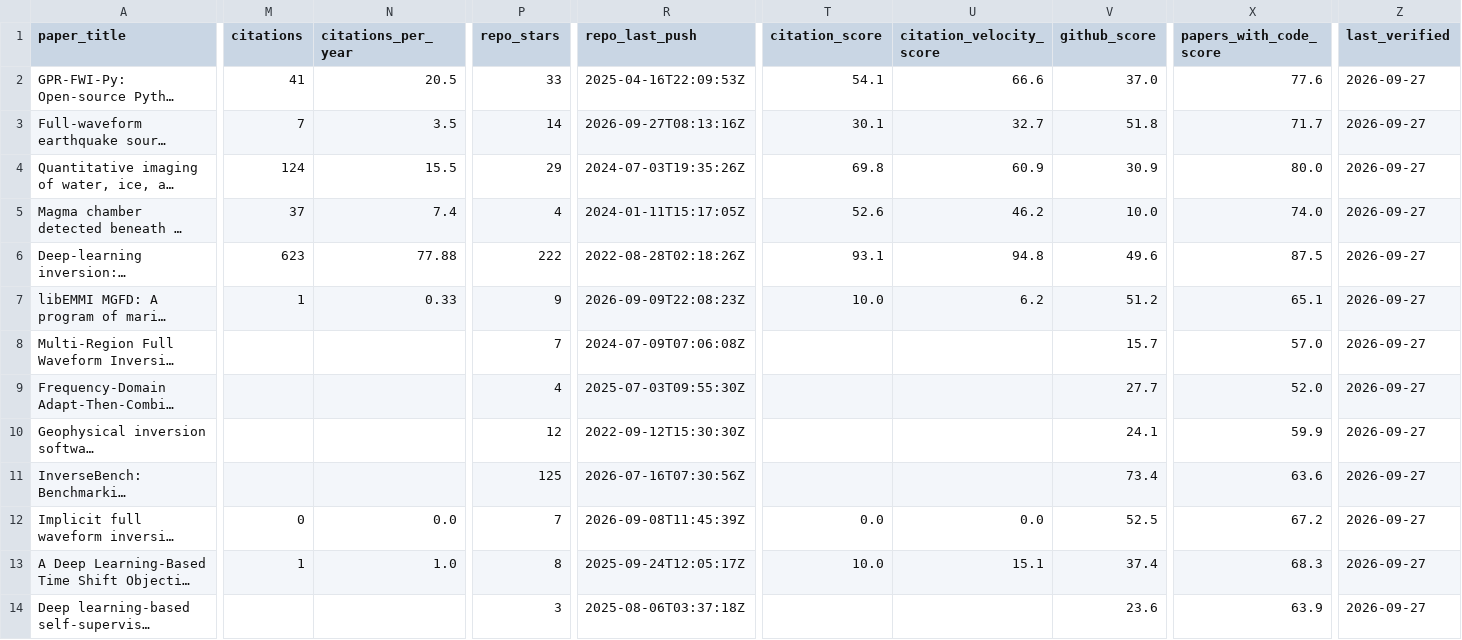
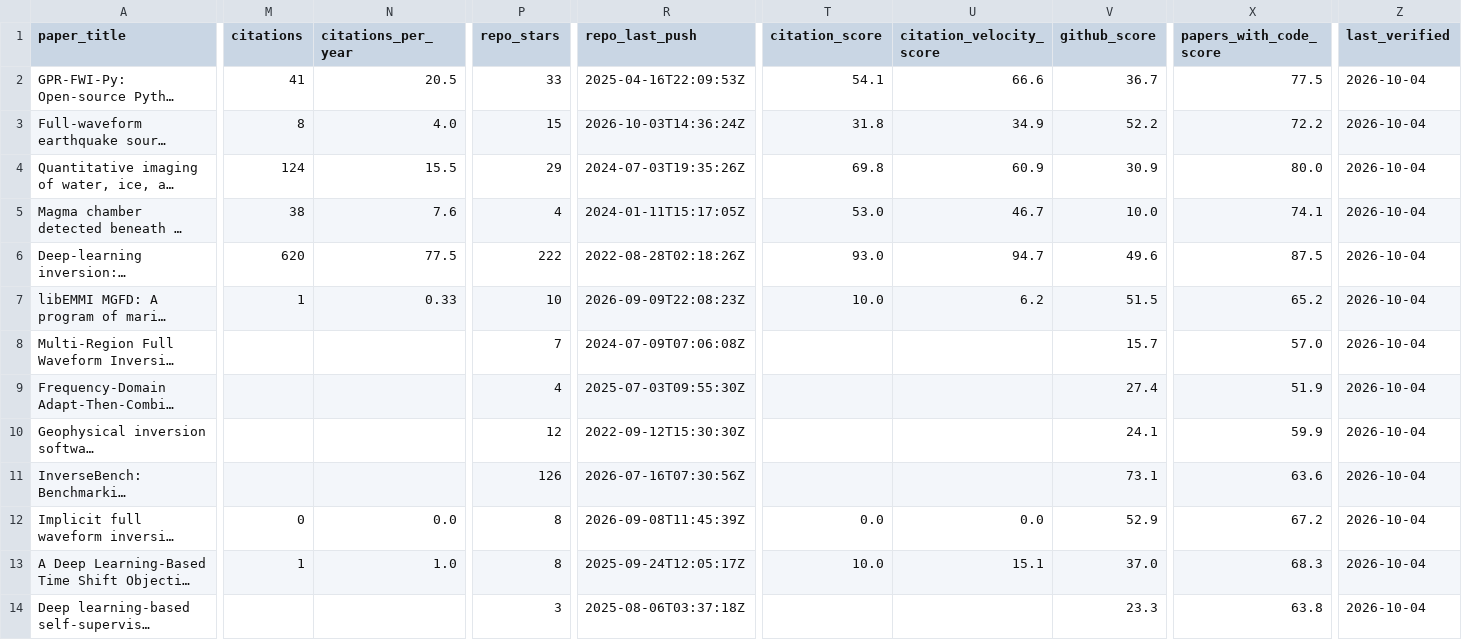
Before and after one commit to santoshdhubia/PetroTechRadar, a CSV file: catalog/PAPERS_WITH_CODE.csv, drawn as a sheet; only a part is shown, gaps mark what is left out; long unchanged cells end in …; the diff covers the shown part only; the diff names each change by its address in the sheet, - before the commit and + after, or states it on an @@ line.

```diff
--- a/catalog/PAPERS_WITH_CODE.csv
+++ b/catalog/PAPERS_WITH_CODE.csv
-V2 (github_score): 37.0
+V2 (github_score): 36.7
-X2 (papers_with_code_score): 77.6
+X2 (papers_with_code_score): 77.5
-Z2:Z14 (last_verified): 2026-09-27
+Z2:Z14 (last_verified): 2026-10-04
-M3 (citations): 7
+M3 (citations): 8
-N3 (citations_per_year): 3.5
+N3 (citations_per_year): 4.0
-P3 (repo_stars): 14
+P3 (repo_stars): 15
-R3 (repo_last_push): 2026-09-27T08:13:16Z
+R3 (repo_last_push): 2026-10-03T14:36:24Z
-T3 (citation_score): 30.1
+T3 (citation_score): 31.8
-U3 (citation_velocity_score): 32.7
+U3 (citation_velocity_score): 34.9
-V3 (github_score): 51.8
+V3 (github_score): 52.2
-X3 (papers_with_code_score): 71.7
+X3 (papers_with_code_score): 72.2
-M5 (citations): 37
+M5 (citations): 38
-N5 (citations_per_year): 7.4
+N5 (citations_per_year): 7.6
-T5 (citation_score): 52.6
+T5 (citation_score): 53.0
-U5 (citation_velocity_score): 46.2
+U5 (citation_velocity_score): 46.7
-X5 (papers_with_code_score): 74.0
+X5 (papers_with_code_score): 74.1
-M6 (citations): 623
+M6 (citations): 620
-N6 (citations_per_year): 77.88
+N6 (citations_per_year): 77.5
-T6 (citation_score): 93.1
+T6 (citation_score): 93.0
-U6 (citation_velocity_score): 94.8
+U6 (citation_velocity_score): 94.7
-P7 (repo_stars): 9
+P7 (repo_stars): 10
-V7 (github_score): 51.2
+V7 (github_score): 51.5
-X7 (papers_with_code_score): 65.1
+X7 (papers_with_code_score): 65.2
-V9 (github_score): 27.7
+V9 (github_score): 27.4
-X9 (papers_with_code_score): 52.0
+X9 (papers_with_code_score): 51.9
-P11 (repo_stars): 125
+P11 (repo_stars): 126
-V11 (github_score): 73.4
+V11 (github_score): 73.1
-P12 (repo_stars): 7
+P12 (repo_stars): 8
-V12 (github_score): 52.5
+V12 (github_score): 52.9
-V13 (github_score): 37.4
+V13 (github_score): 37.0
-V14 (github_score): 23.6
+V14 (github_score): 23.3
-X14 (papers_with_code_score): 63.9
+X14 (papers_with_code_score): 63.8
```
Also changed, not shown: 130 edited cells elsewhere in this file, catalog/ADDITIONAL_REPOSITORIES.csv, catalog/DISCOVERY_CANDIDATES.csv, 16 other files.
